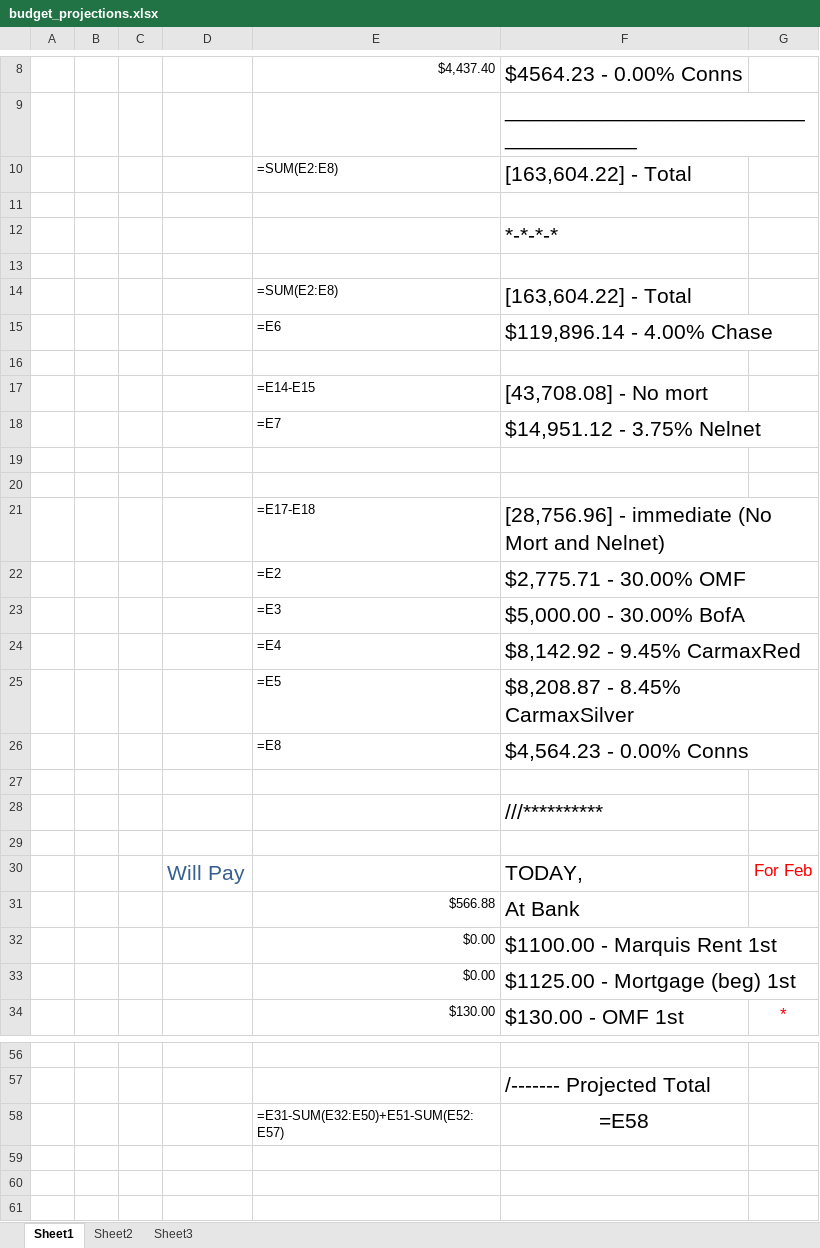
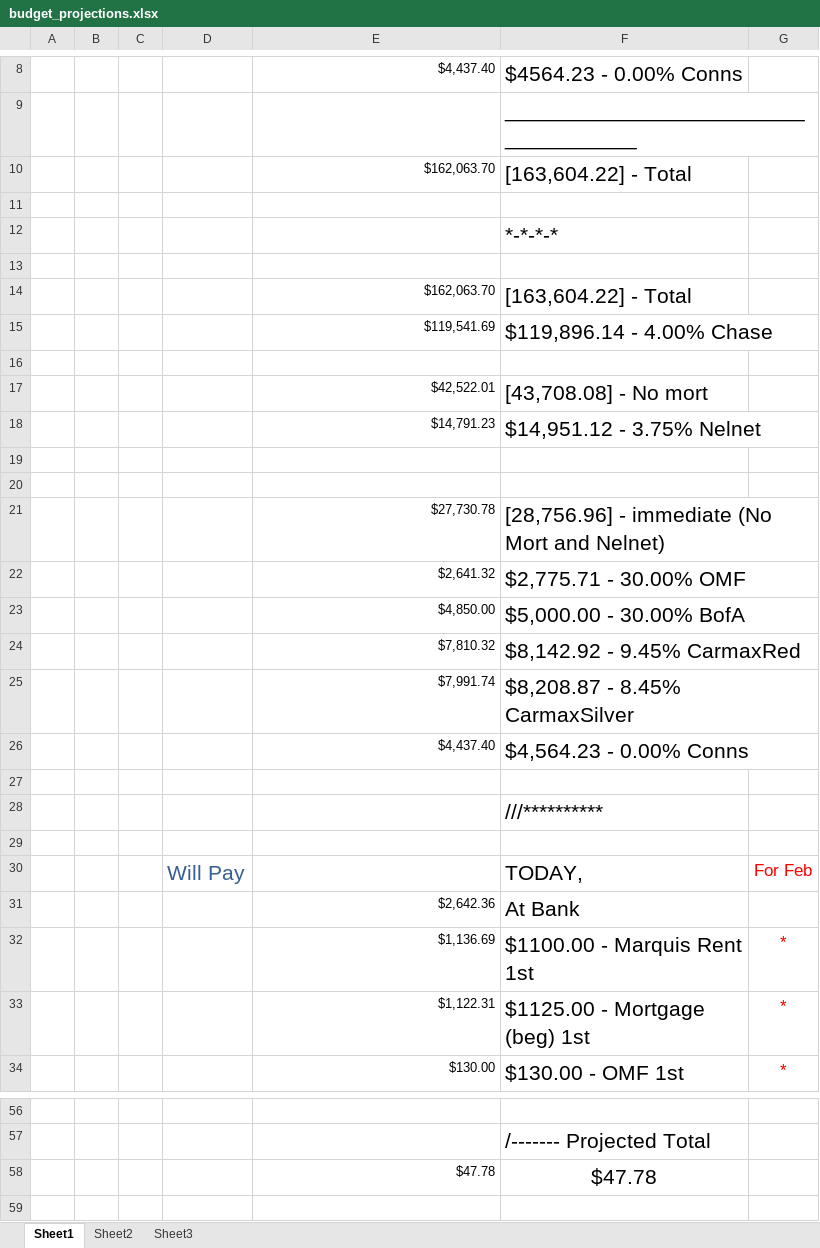
Before and after one commit to jag915qb/breakfastatnoon, an Excel workbook: budget_projections.xlsx, sheet Sheet1, drawn as a sheet; only a part is shown, gaps mark what is left out; the shorter side is filled out with more unchanged rows; values as stored, in another font and other column widths than the file's, no borders; formulas without a stored value are shown as written; removed rows and columns are numbered as before the commit, all else as after; the diff names each change by its address in the sheet, - before the commit and + after, or states it on an @@ line.

Commit message:
budget update 1-31-w

```diff
--- a/budget_projections.xlsx (sheet Sheet1)
+++ b/budget_projections.xlsx (sheet Sheet1)
-E10: =SUM(E2:E8)
+E10: $162,063.70
-E14: =SUM(E2:E8)
+E14: $162,063.70
-E15: =E6
+E15: $119,541.69
-E17: =E14-E15
+E17: $42,522.01
-E18: =E7
+E18: $14,791.23
-E21: =E17-E18
+E21: $27,730.78
-E22: =E2
+E22: $2,641.32
-E23: =E3
+E23: $4,850.00
-E24: =E4
+E24: $7,810.32
-E25: =E5
+E25: $7,991.74
-E26: =E8
+E26: $4,437.40
-E31: $566.88
+E31: $2,642.36
-row 32:  |  |  |  | $0.00 | $1100.00 - Marquis Rent 1st
-row 33:  |  |  |  | $0.00 | $1125.00 - Mortgage (beg) 1st
+row 32:  |  |  |  | $1,136.69 | $1100.00 - Marquis Rent 1st | *
+row 33:  |  |  |  | $1,122.31 | $1125.00 - Mortgage (beg) 1st | *
-row 58:  |  |  |  | =E31-SUM(E32:E50)+E51-SUM(E52:E57) | =E58
+row 58:  |  |  |  | $47.78 | $47.78
```
